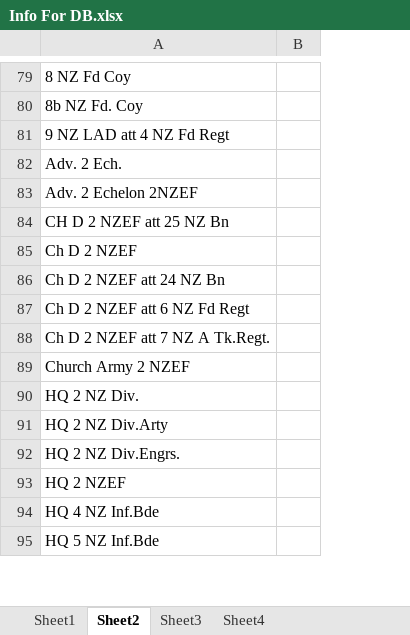
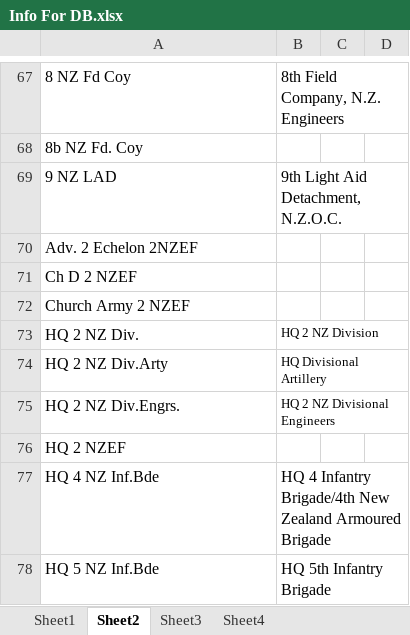
Before and after one commit to MJCaister/POW-1, an Excel workbook: Info For DB.xlsx, sheet Sheet2, drawn as a sheet; only a part is shown, gaps mark what is left out; values as stored, in another font and other column widths than the file's, no borders; removed rows and columns are numbered as before the commit, all else as after; the diff covers the shown part only; the diff names each change by its address in the sheet, - before the commit and + after, or states it on an @@ line.

```diff
--- a/Info For DB.xlsx (sheet Sheet2)
+++ b/Info For DB.xlsx (sheet Sheet2)
+column B, rows 67-78: 8th Field Company, N.Z. Engineers |  | 9th Light Aid Detachment, N.Z.O.C. |  |  |  | HQ 2 NZ Division | HQ Divisional Artillery | HQ 2 NZ Divisional Engineers |  | HQ 4 Infantry Brigade/4th New Zealand Armoured Brigade | HQ 5th Infantry Brigade
+column D, empty
-A69: 9 NZ LAD att 4 NZ Fd Regt
+A69: 9 NZ LAD
-row 82: Adv. 2 Ech.
-row 84: CH D 2 NZEF att 25 NZ Bn
-row 86: Ch D 2 NZEF att 24 NZ Bn
-row 87: Ch D 2 NZEF att 6 NZ Fd Regt
-row 88: Ch D 2 NZEF att 7 NZ A Tk.Regt.
```
Also changed, not shown: 5 added rows, 36 removed rows and 8 edited cells elsewhere in this sheet, sheet Sheet3, 6 other files.
